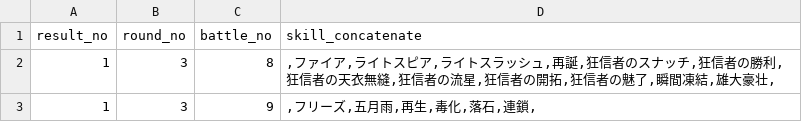
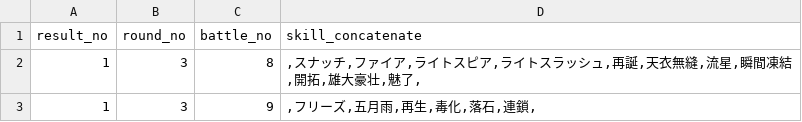
Before and after one commit to white-mns/trialarea_parse, a CSV file: output/battle/all_use_skill_1_3.csv, drawn as a sheet.

```diff
--- a/output/battle/all_use_skill_1_3.csv
+++ b/output/battle/all_use_skill_1_3.csv
@@ -1,3 +1,3 @@
 result_no	round_no	battle_no	skill_concatenate	
-1	3	8	,ファイア,ライトスピア,ライトスラッシュ,再誕,狂信者のスナッチ,狂信者の勝利,狂信者の天衣無縫,狂信者の流星,狂信者の開拓,狂信者の魅了,瞬間凍結,雄大豪壮,
+1	3	8	,スナッチ,ファイア,ライトスピア,ライトスラッシュ,再誕,天衣無縫,流星,瞬間凍結,開拓,雄大豪壮,魅了,
 1	3	9	,フリーズ,五月雨,再生,毒化,落石,連鎖,
```
Also changed, not shown: output/battle/all_use_skill_1_2.csv, output/battle/chara_use_skill_1_2.csv, 4 other files.
